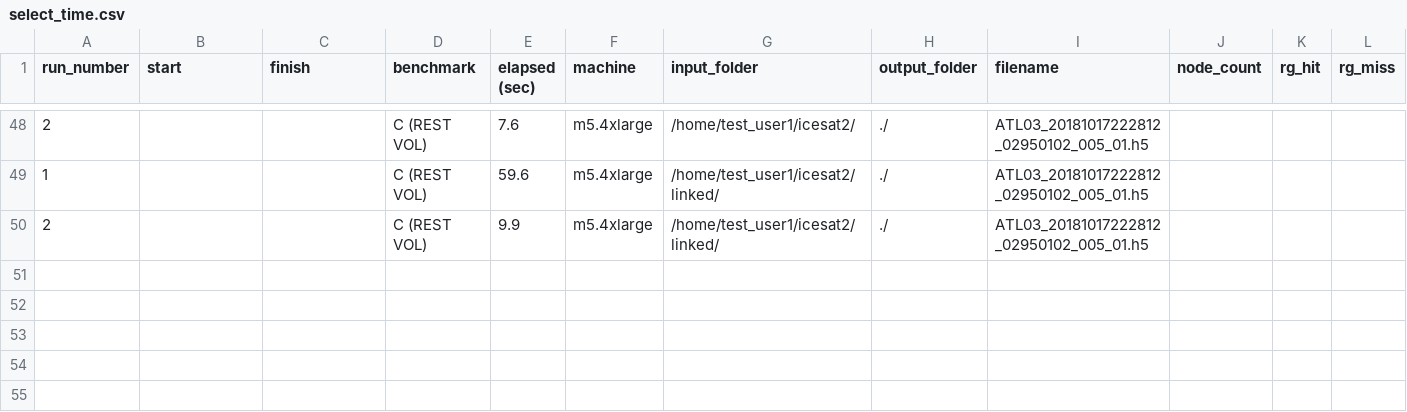
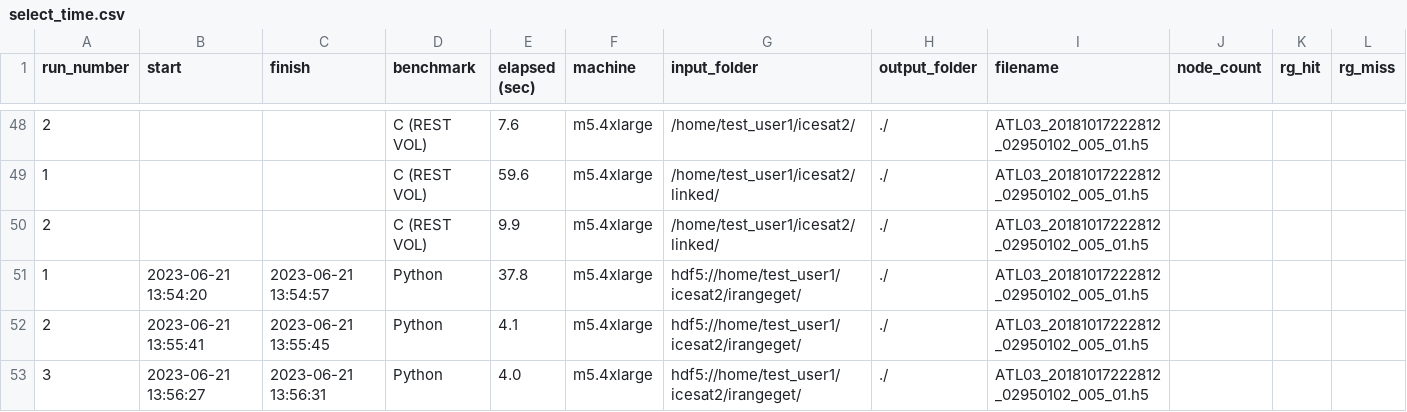
Before and after one commit to HDFGroup/nasa_cloud, a CSV file: benchmarks/select_time.csv, drawn as a sheet; only a part is shown, gaps mark what is left out; rows hold the shown columns only; the diff names each change by its address in the sheet, - before the commit and + after, or states it on an @@ line.

```diff
--- a/benchmarks/select_time.csv
+++ b/benchmarks/select_time.csv
+row 51: 1 | 2023-06-21 13:54:20 | 2023-06-21 13:54:57 | Python | 37.8 | m5.4xlarge | hdf5://home/test_user1/icesat2/irangeget/ | ./ | ATL03_20181017222812_02950102_005_01.h5
+row 52: 2 | 2023-06-21 13:55:41 | 2023-06-21 13:55:45 | Python | 4.1 | m5.4xlarge | hdf5://home/test_user1/icesat2/irangeget/ | ./ | ATL03_20181017222812_02950102_005_01.h5
+row 53: 3 | 2023-06-21 13:56:27 | 2023-06-21 13:56:31 | Python | 4.0 | m5.4xlarge | hdf5://home/test_user1/icesat2/irangeget/ | ./ | ATL03_20181017222812_02950102_005_01.h5
```
Also changed, not shown: 3 other files.
